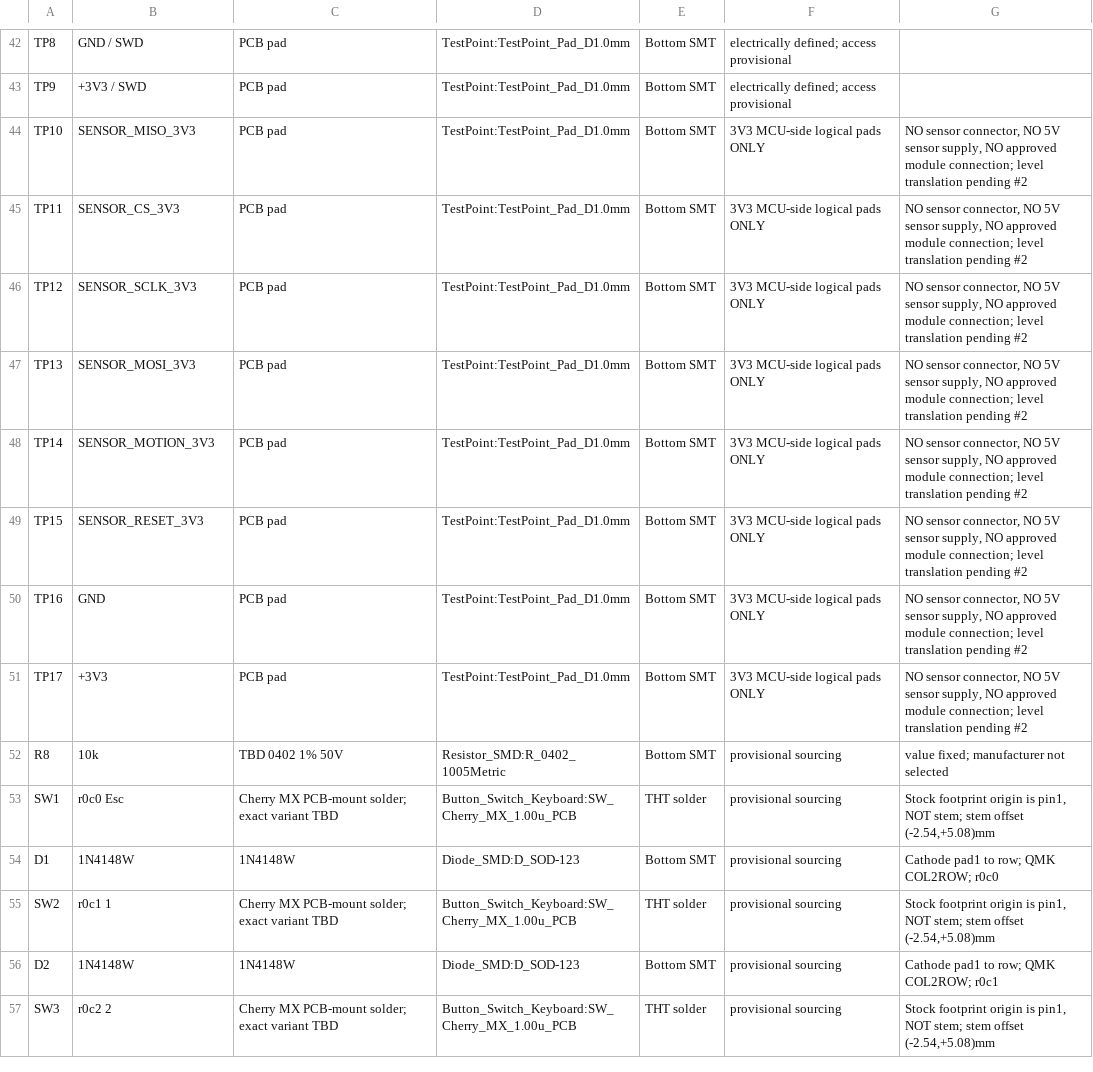
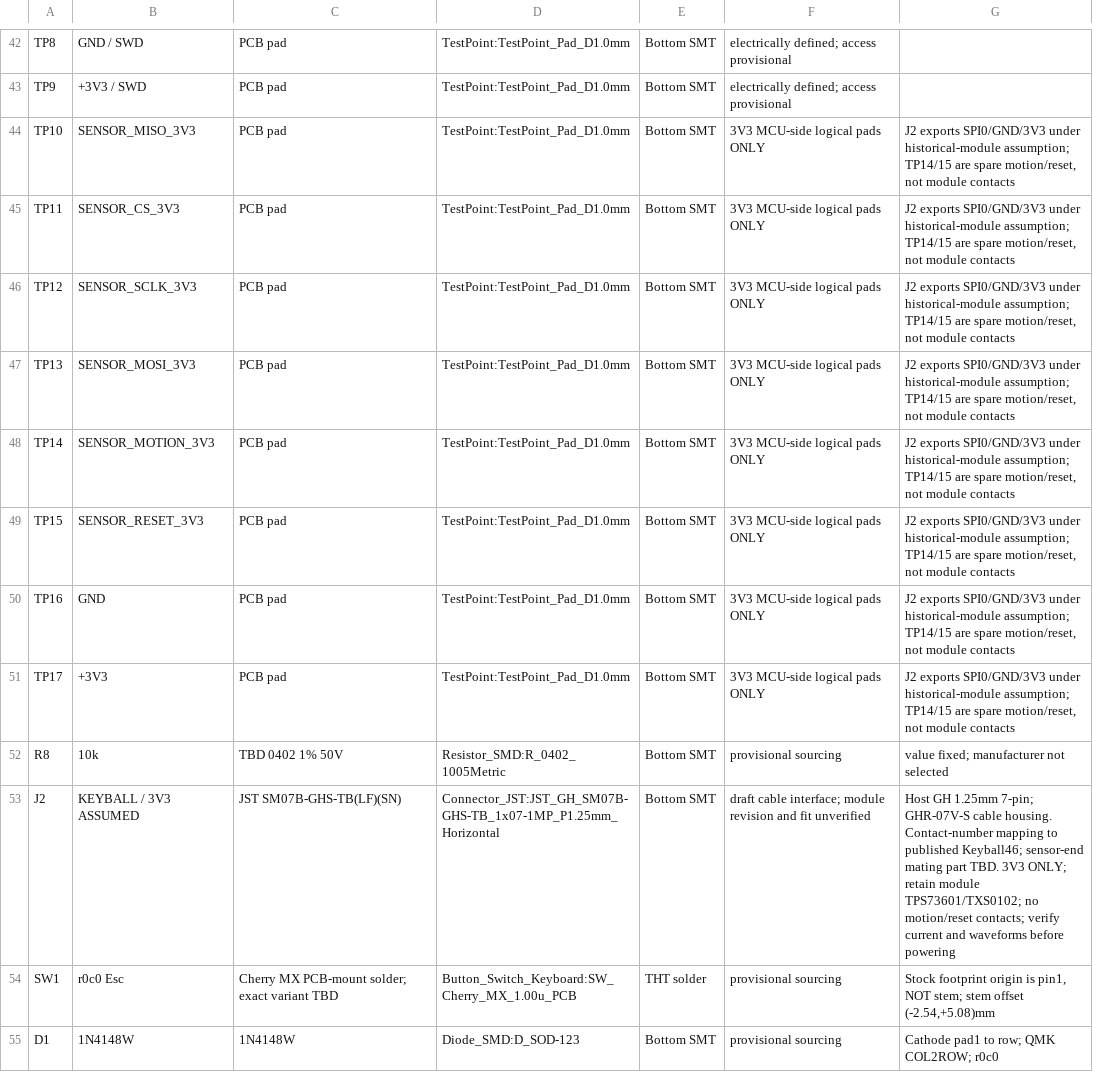
Before and after one commit to gytkk/keycult-trackball, a CSV file: design/pcb/62/bom.csv, drawn as a sheet; only a part is shown, gaps mark what is left out; the shorter side is filled out with more unchanged rows.

Commit message:
feat(trackball): add 62-key PCB opening and sensor interface

```diff
--- a/design/pcb/62/bom.csv
+++ b/design/pcb/62/bom.csv
@@ -43,11 +43,12 @@ TP8,GND / SWD,PCB pad,TestPoint:TestPoint_Pad_D1.0mm,Bottom SMT,electrically def
 TP9,+3V3 / SWD,PCB pad,TestPoint:TestPoint_Pad_D1.0mm,Bottom SMT,electrically defined; access provisional,
-TP10,SENSOR_MISO_3V3,PCB pad,TestPoint:TestPoint_Pad_D1.0mm,Bottom SMT,3V3 MCU-side logical pads ONLY,"NO sensor connector, NO 5V sensor supply, NO approved module connection; level translation pending #2"
-TP11,SENSOR_CS_3V3,PCB pad,TestPoint:TestPoint_Pad_D1.0mm,Bottom SMT,3V3 MCU-side logical pads ONLY,"NO sensor connector, NO 5V sensor supply, NO approved module connection; level translation pending #2"
-TP12,SENSOR_SCLK_3V3,PCB pad,TestPoint:TestPoint_Pad_D1.0mm,Bottom SMT,3V3 MCU-side logical pads ONLY,"NO sensor connector, NO 5V sensor supply, NO approved module connection; level translation pending #2"
-TP13,SENSOR_MOSI_3V3,PCB pad,TestPoint:TestPoint_Pad_D1.0mm,Bottom SMT,3V3 MCU-side logical pads ONLY,"NO sensor connector, NO 5V sensor supply, NO approved module connection; level translation pending #2"
-TP14,SENSOR_MOTION_3V3,PCB pad,TestPoint:TestPoint_Pad_D1.0mm,Bottom SMT,3V3 MCU-side logical pads ONLY,"NO sensor connector, NO 5V sensor supply, NO approved module connection; level translation pending #2"
-TP15,SENSOR_RESET_3V3,PCB pad,TestPoint:TestPoint_Pad_D1.0mm,Bottom SMT,3V3 MCU-side logical pads ONLY,"NO sensor connector, NO 5V sensor supply, NO approved module connection; level translation pending #2"
-TP16,GND,PCB pad,TestPoint:TestPoint_Pad_D1.0mm,Bottom SMT,3V3 MCU-side logical pads ONLY,"NO sensor connector, NO 5V sensor supply, NO approved module connection; level translation pending #2"
-TP17,+3V3,PCB pad,TestPoint:TestPoint_Pad_D1.0mm,Bottom SMT,3V3 MCU-side logical pads ONLY,"NO sensor connector, NO 5V sensor supply, NO approved module connection; level translation pending #2"
+TP10,SENSOR_MISO_3V3,PCB pad,TestPoint:TestPoint_Pad_D1.0mm,Bottom SMT,3V3 MCU-side logical pads ONLY,"J2 exports SPI0/GND/3V3 under historical-module assumption; TP14/15 are spare motion/reset, not module contacts"
+TP11,SENSOR_CS_3V3,PCB pad,TestPoint:TestPoint_Pad_D1.0mm,Bottom SMT,3V3 MCU-side logical pads ONLY,"J2 exports SPI0/GND/3V3 under historical-module assumption; TP14/15 are spare motion/reset, not module contacts"
+TP12,SENSOR_SCLK_3V3,PCB pad,TestPoint:TestPoint_Pad_D1.0mm,Bottom SMT,3V3 MCU-side logical pads ONLY,"J2 exports SPI0/GND/3V3 under historical-module assumption; TP14/15 are spare motion/reset, not module contacts"
+TP13,SENSOR_MOSI_3V3,PCB pad,TestPoint:TestPoint_Pad_D1.0mm,Bottom SMT,3V3 MCU-side logical pads ONLY,"J2 exports SPI0/GND/3V3 under historical-module assumption; TP14/15 are spare motion/reset, not module contacts"
+TP14,SENSOR_MOTION_3V3,PCB pad,TestPoint:TestPoint_Pad_D1.0mm,Bottom SMT,3V3 MCU-side logical pads ONLY,"J2 exports SPI0/GND/3V3 under historical-module assumption; TP14/15 are spare motion/reset, not module contacts"
+TP15,SENSOR_RESET_3V3,PCB pad,TestPoint:TestPoint_Pad_D1.0mm,Bottom SMT,3V3 MCU-side logical pads ONLY,"J2 exports SPI0/GND/3V3 under historical-module assumption; TP14/15 are spare motion/reset, not module contacts"
+TP16,GND,PCB pad,TestPoint:TestPoint_Pad_D1.0mm,Bottom SMT,3V3 MCU-side logical pads ONLY,"J2 exports SPI0/GND/3V3 under historical-module assumption; TP14/15 are spare motion/reset, not module contacts"
+TP17,+3V3,PCB pad,TestPoint:TestPoint_Pad_D1.0mm,Bottom SMT,3V3 MCU-side logical pads ONLY,"J2 exports SPI0/GND/3V3 under historical-module assumption; TP14/15 are spare motion/reset, not module contacts"
 R8,10k,TBD 0402 1% 50V,Resistor_SMD:R_0402_1005Metric,Bottom SMT,provisional sourcing,value fixed; manufacturer not selected
+J2,KEYBALL / 3V3 ASSUMED,JST SM07B-GHS-TB(LF)(SN),Connector_JST:JST_GH_SM07B-GHS-TB_1x07-1MP_P1.25mm_Horizontal,Bottom SMT,draft cable interface; module revision and fit unverified,Host GH 1.25mm 7-pin; GHR-07V-S cable housing. Contact-number mapping to published Keyball46; sensor-end mating part TBD. 3V3 ONLY; retain module TPS73601/TXS0102; no motion/reset contacts; verify current and waveforms before powering
 SW1,r0c0 Esc,Cherry MX PCB-mount solder; exact variant TBD,Button_Switch_Keyboard:SW_Cherry_MX_1.00u_PCB,THT solder,provisional sourcing,"Stock footprint origin is pin1, NOT stem; stem offset (-2.54,+5.08)mm"
```
Also changed, not shown: 57 other files.
